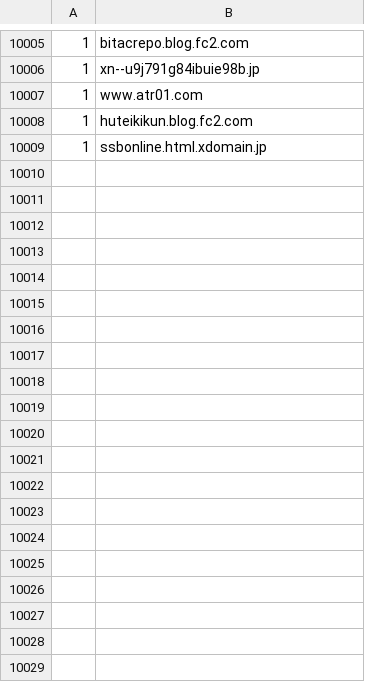
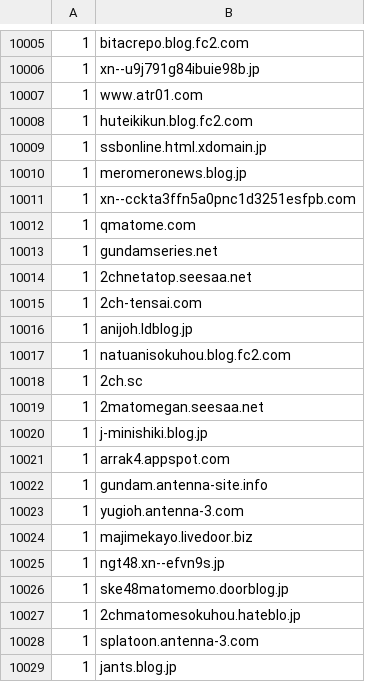
Before and after one commit to umucub/blocklist, a CSV file: Hide Unwanted Results Data.csv, drawn as a sheet; only a part is shown, gaps mark what is left out; the diff covers the shown part only; the diff names each change by its address in the sheet, - before the commit and + after, or states it on an @@ line.

```diff
--- a/Hide Unwanted Results Data.csv
+++ b/Hide Unwanted Results Data.csv
+row 10010: 1 | meromeronews.blog.jp
+row 10011: 1 | xn--cckta3ffn5a0pnc1d3251esfpb.com
+row 10012: 1 | qmatome.com
+row 10013: 1 | gundamseries.net
+row 10014: 1 | 2chnetatop.seesaa.net
+row 10015: 1 | 2ch-tensai.com
+row 10016: 1 | anijoh.ldblog.jp
+row 10017: 1 | natuanisokuhou.blog.fc2.com
+row 10018: 1 | 2ch.sc
+row 10019: 1 | 2matomegan.seesaa.net
+row 10020: 1 | j-minishiki.blog.jp
+row 10021: 1 | arrak4.appspot.com
+row 10022: 1 | gundam.antenna-site.info
+row 10023: 1 | yugioh.antenna-3.com
+row 10024: 1 | majimekayo.livedoor.biz
+row 10025: 1 | ngt48.xn--efvn9s.jp
+row 10026: 1 | ske48matomemo.doorblog.jp
+row 10027: 1 | 2chmatomesokuhou.hateblo.jp
+row 10028: 1 | splatoon.antenna-3.com
+row 10029: 1 | jants.blog.jp
```
Also changed, not shown: 14 added rows elsewhere in this file, 3 other files.
